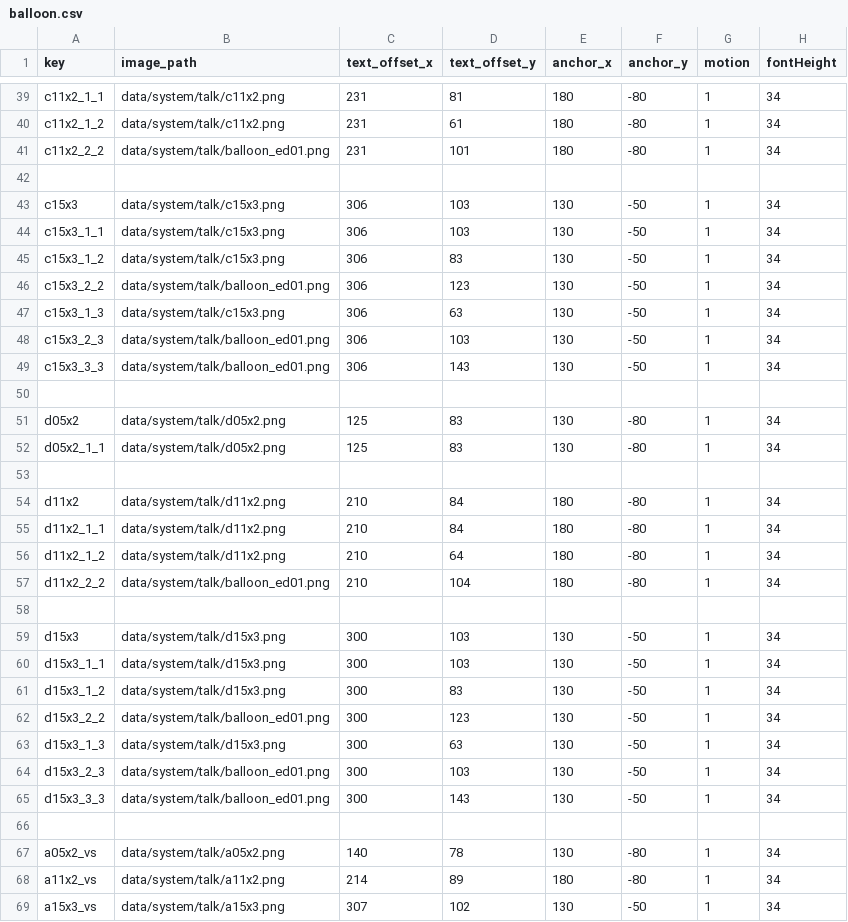
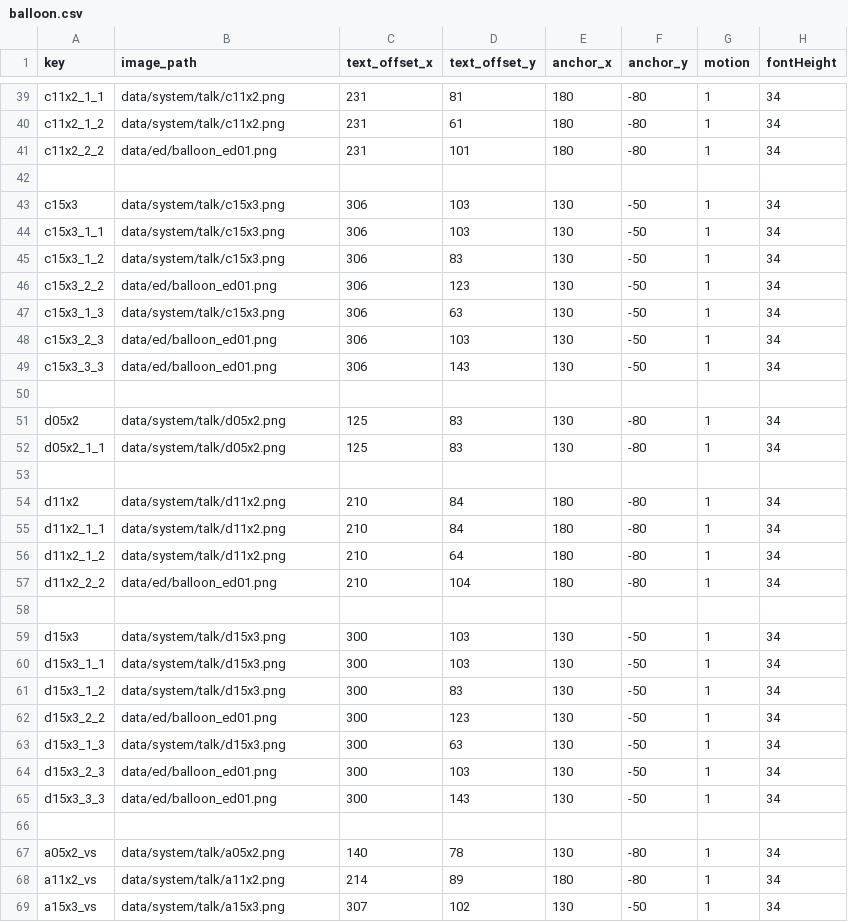
Before and after one commit to thpatch/thcrap-tsa, a CSV file: script_latin/th135/data/system/talk/balloon.csv, drawn as a sheet; only a part is shown, gaps mark what is left out; the diff covers the shown part only; the diff names each change by its address in the sheet, - before the commit and + after, or states it on an @@ line.

Commit message:
script_latin: put the correct path for the empty/ending image.

```diff
--- a/script_latin/th135/data/system/talk/balloon.csv
+++ b/script_latin/th135/data/system/talk/balloon.csv
-B41 (image_path): data/system/talk/balloon_ed01.png
+B41 (image_path): data/ed/balloon_ed01.png
-B46 (image_path): data/system/talk/balloon_ed01.png
+B46 (image_path): data/ed/balloon_ed01.png
-B48:B49 (image_path): data/system/talk/balloon_ed01.png
+B48:B49 (image_path): data/ed/balloon_ed01.png
-B57 (image_path): data/system/talk/balloon_ed01.png
+B57 (image_path): data/ed/balloon_ed01.png
-B62 (image_path): data/system/talk/balloon_ed01.png
+B62 (image_path): data/ed/balloon_ed01.png
-B64:B65 (image_path): data/system/talk/balloon_ed01.png
+B64:B65 (image_path): data/ed/balloon_ed01.png
```
Also changed, not shown: 9 edited cells elsewhere in this file, 1 other file.
